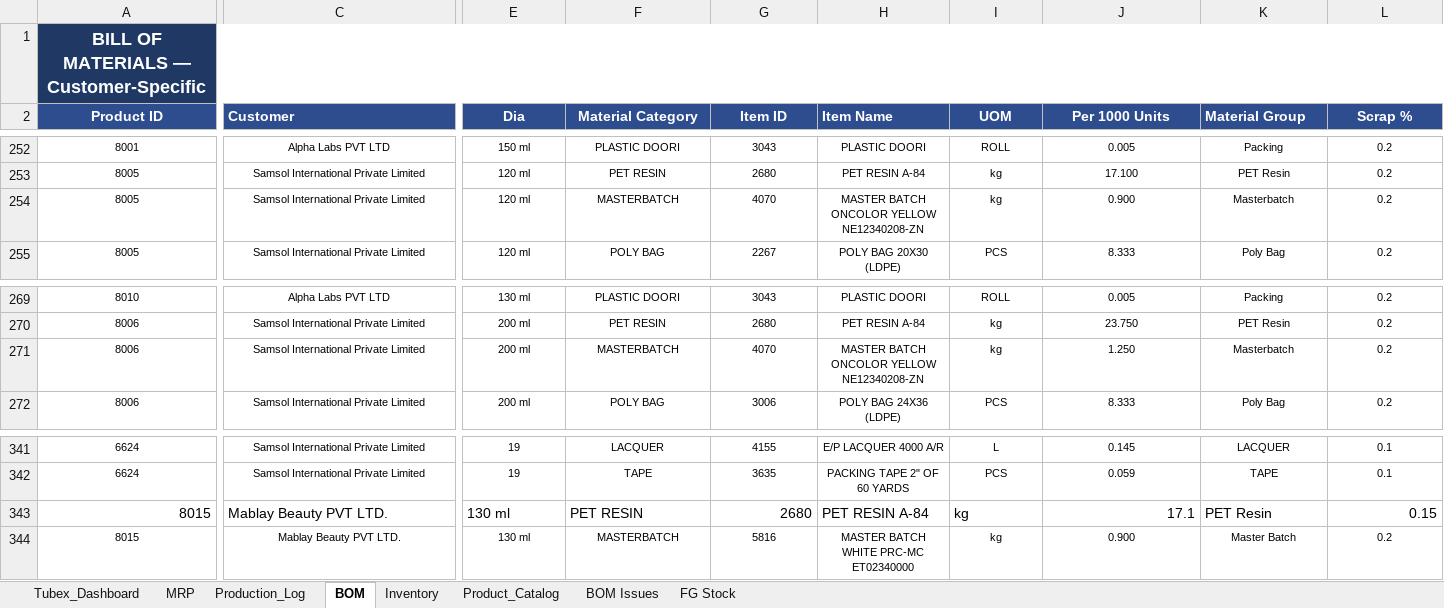
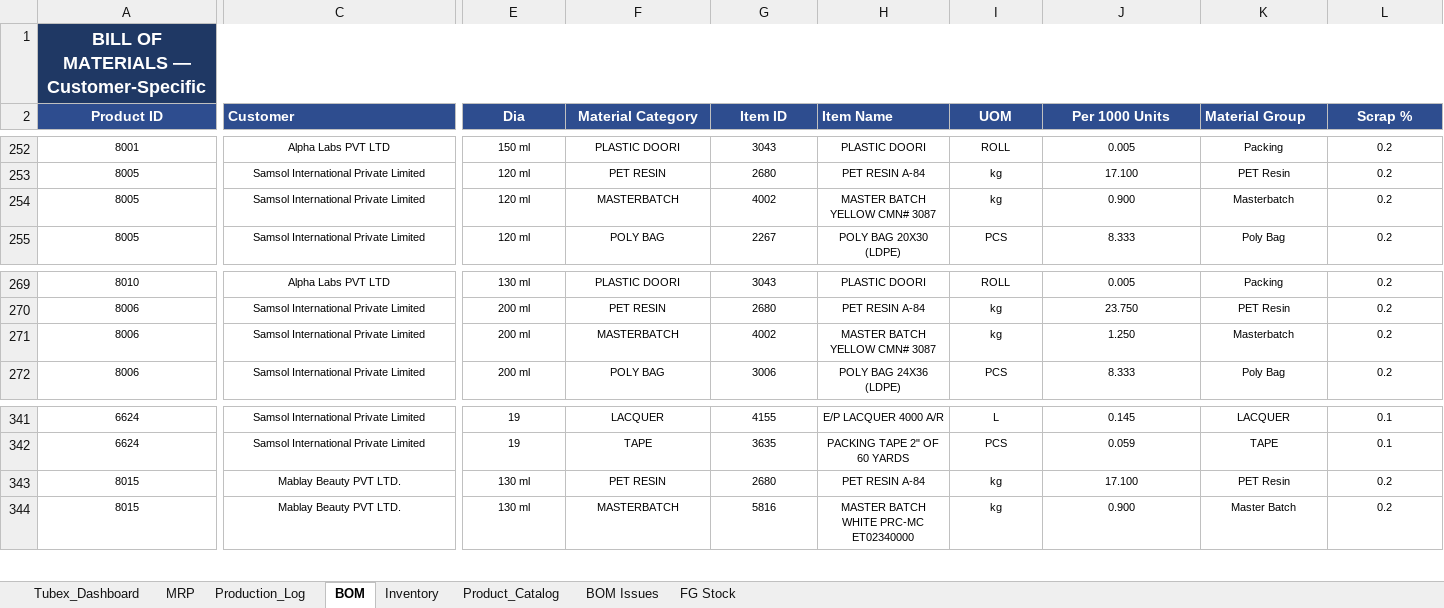
Before and after one commit to ckndr/alpha-containers, an Excel workbook: Tubex_Aug26.xlsx, sheet BOM, drawn as a sheet; only a part is shown, gaps mark what is left out; values as stored, in another font and other column widths than the file's, no borders; table styles not drawn; the diff covers the shown part only; the diff names each change by its address in the sheet, - before the commit and + after, or states it on an @@ line.

Commit message:
BOM/MRP: Samsol Yellow PET uses Item 4002 instead of 4070; also apply remaining-order-weighted Pieces Can Produce formulas

```diff
--- a/Tubex_Aug26.xlsx (sheet BOM)
+++ b/Tubex_Aug26.xlsx (sheet BOM)
-G254 (Item ID): 4070
+G254 (Item ID): 4002
-H254 (Item Name): MASTER BATCH ONCOLOR YELLOW NE12340208-ZN
+H254 (Item Name): MASTER BATCH YELLOW CMN# 3087
-G271 (Item ID): 4070
+G271 (Item ID): 4002
-H271 (Item Name): MASTER BATCH ONCOLOR YELLOW NE12340208-ZN
+H271 (Item Name): MASTER BATCH YELLOW CMN# 3087
@@ A343 text size: smaller, alignment: right → center @@
@@ C343:L343 text size: smaller @@
-C343 alignment: left
+C343 alignment: center
-E343:F343 alignment: left
+E343:F343 alignment: center
-G343 alignment: right
+G343 alignment: center
-H343:I343 alignment: left
+H343:I343 alignment: center
-J343 (Per 1000 Units): 17.1
+J343 (Per 1000 Units): 17.100
-J343 alignment: right
+J343 alignment: center
-K343 alignment: left
+K343 alignment: center
-L343 (Scrap %): 0.15
+L343 (Scrap %): 0.2
-L343 alignment: right
+L343 alignment: center
```
Also changed, not shown: cell formats elsewhere in this sheet, sheet MRP, hidden cells, 2 other files.
